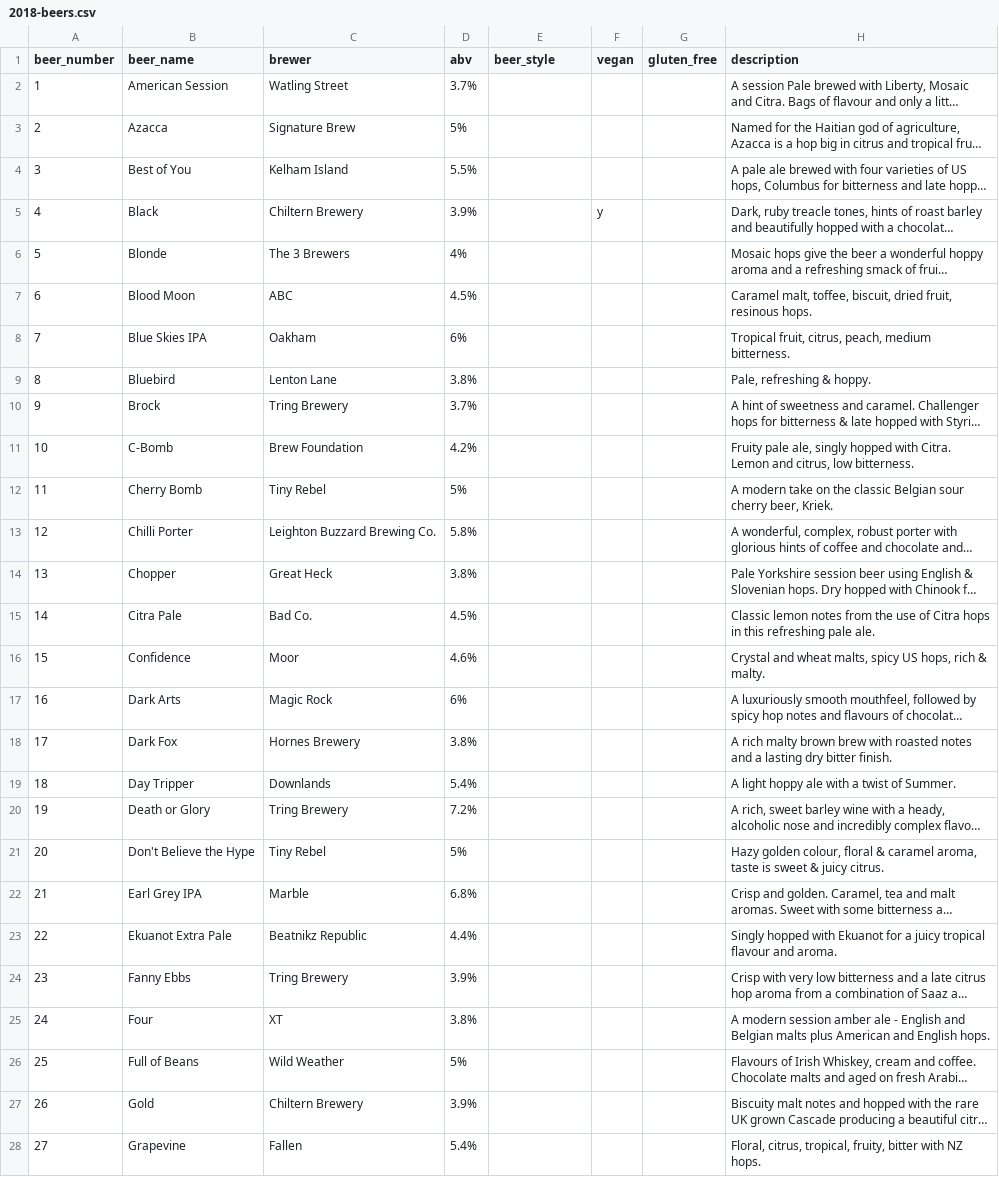
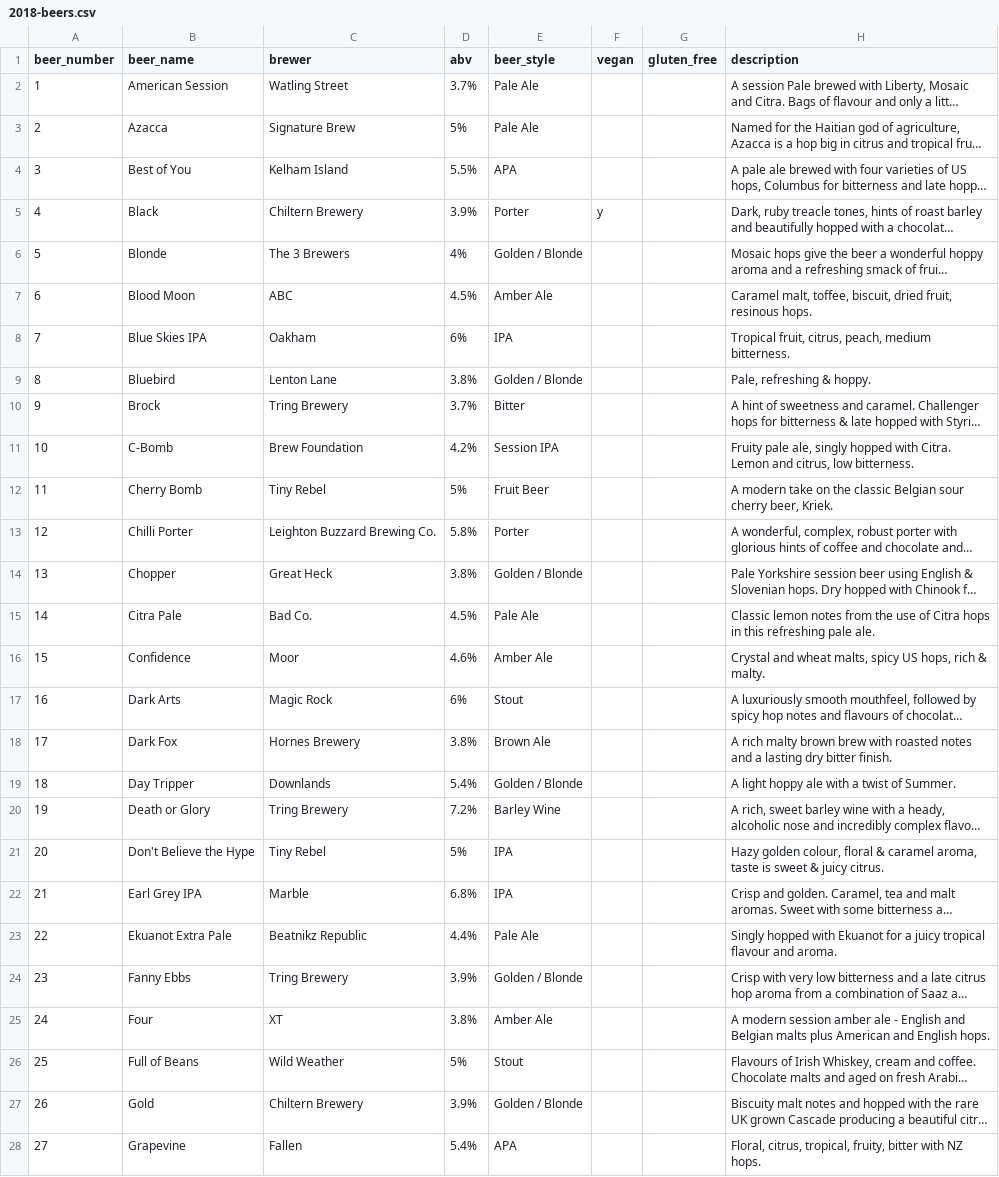
Before and after one commit to guyfawcus/beer-fest.js, a CSV file: public/downloads/2018-beers.csv, drawn as a sheet; only a part is shown; long unchanged cells end in …; the diff covers the shown part only; the diff names each change by its address in the sheet, - before the commit and + after, or states it on an @@ line.

Commit message:
add beer styles to 2018 beers csv file
Should have been done in e9a4d4ab69ef3887685646f484078d4c15638ba8

```diff
--- a/public/downloads/2018-beers.csv
+++ b/public/downloads/2018-beers.csv
-E2:E3 (beer_style): (empty)
+E2:E3 (beer_style): Pale Ale
-E4 (beer_style): (empty)
+E4 (beer_style): APA
-E5 (beer_style): (empty)
+E5 (beer_style): Porter
-E6 (beer_style): (empty)
+E6 (beer_style): Golden / Blonde
-E7 (beer_style): (empty)
+E7 (beer_style): Amber Ale
-E8 (beer_style): (empty)
+E8 (beer_style): IPA
-E9 (beer_style): (empty)
+E9 (beer_style): Golden / Blonde
-E10 (beer_style): (empty)
+E10 (beer_style): Bitter
-E11 (beer_style): (empty)
+E11 (beer_style): Session IPA
-E12 (beer_style): (empty)
+E12 (beer_style): Fruit Beer
-E13 (beer_style): (empty)
+E13 (beer_style): Porter
-E14 (beer_style): (empty)
+E14 (beer_style): Golden / Blonde
-E15 (beer_style): (empty)
+E15 (beer_style): Pale Ale
-E16 (beer_style): (empty)
+E16 (beer_style): Amber Ale
-E17 (beer_style): (empty)
+E17 (beer_style): Stout
-E18 (beer_style): (empty)
+E18 (beer_style): Brown Ale
-E19 (beer_style): (empty)
+E19 (beer_style): Golden / Blonde
-E20 (beer_style): (empty)
+E20 (beer_style): Barley Wine
-E21:E22 (beer_style): (empty)
+E21:E22 (beer_style): IPA
-E23 (beer_style): (empty)
+E23 (beer_style): Pale Ale
-E24 (beer_style): (empty)
+E24 (beer_style): Golden / Blonde
-E25 (beer_style): (empty)
+E25 (beer_style): Amber Ale
-E26 (beer_style): (empty)
+E26 (beer_style): Stout
-E27 (beer_style): (empty)
+E27 (beer_style): Golden / Blonde
-E28 (beer_style): (empty)
+E28 (beer_style): APA
```
Also changed, not shown: 53 edited cells elsewhere in this file.
